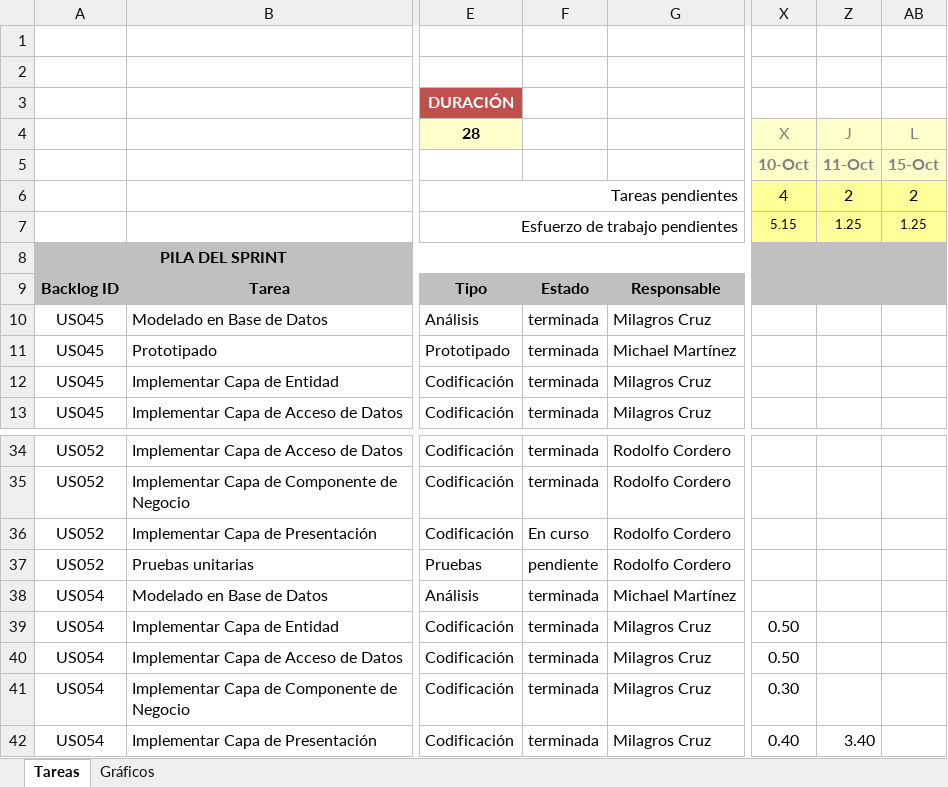
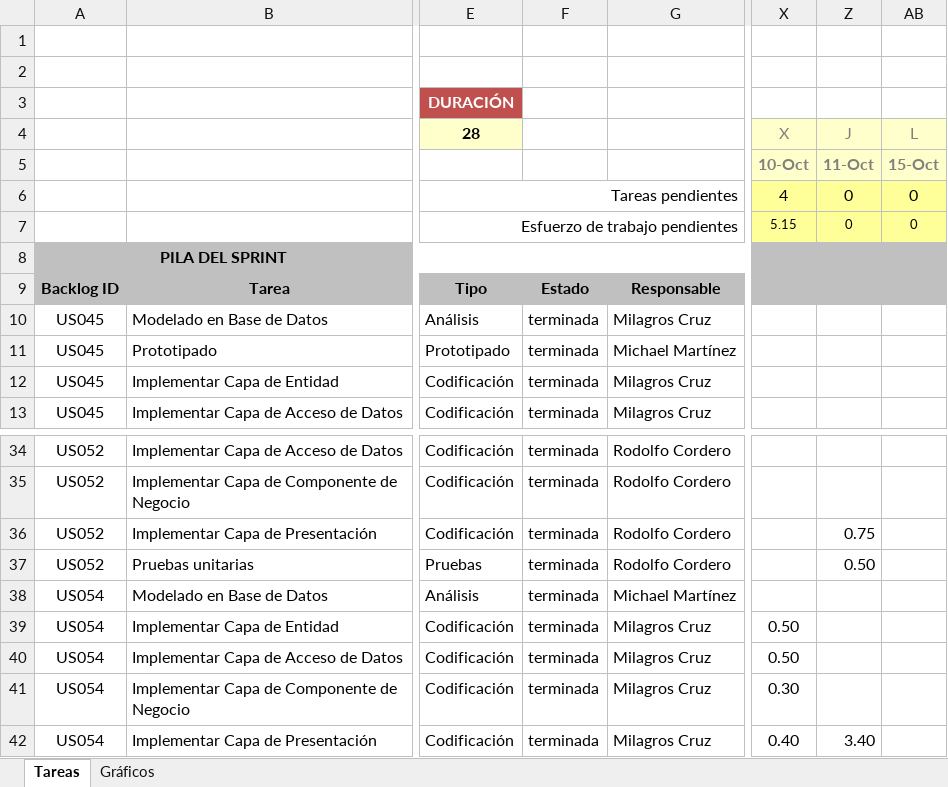
Before and after one commit to michaelrmartinezm/sisppafut, an Excel workbook: Documentos/SISPPAFUT - Sprint 5.xlsx, sheet Tareas, drawn as a sheet; only a part is shown, gaps mark what is left out; values as stored, in another font and other column widths than the file's, no borders; conditional formats not drawn; the diff names each change by its address in the sheet, - before the commit and + after, or states it on an @@ line.

Commit message:
Se actualizó el excel del sprint 5

```diff
--- a/Documentos/SISPPAFUT - Sprint 5.xlsx (sheet Tareas)
+++ b/Documentos/SISPPAFUT - Sprint 5.xlsx (sheet Tareas)
-Z6: 2
+Z6: 0
-AB6: 2
+AB6: 0
-Z7: 1.25
+Z7: 0
-AB7: 1.25
+AB7: 0
-F36: En curso
+F36: terminada
-Z36: (empty)
+Z36: 0.75
-F37: pendiente
+F37: terminada
-Z37: (empty)
+Z37: 0.50
```
Also changed, not shown: sheet Gráficos, hidden cells, charts or pictures.
